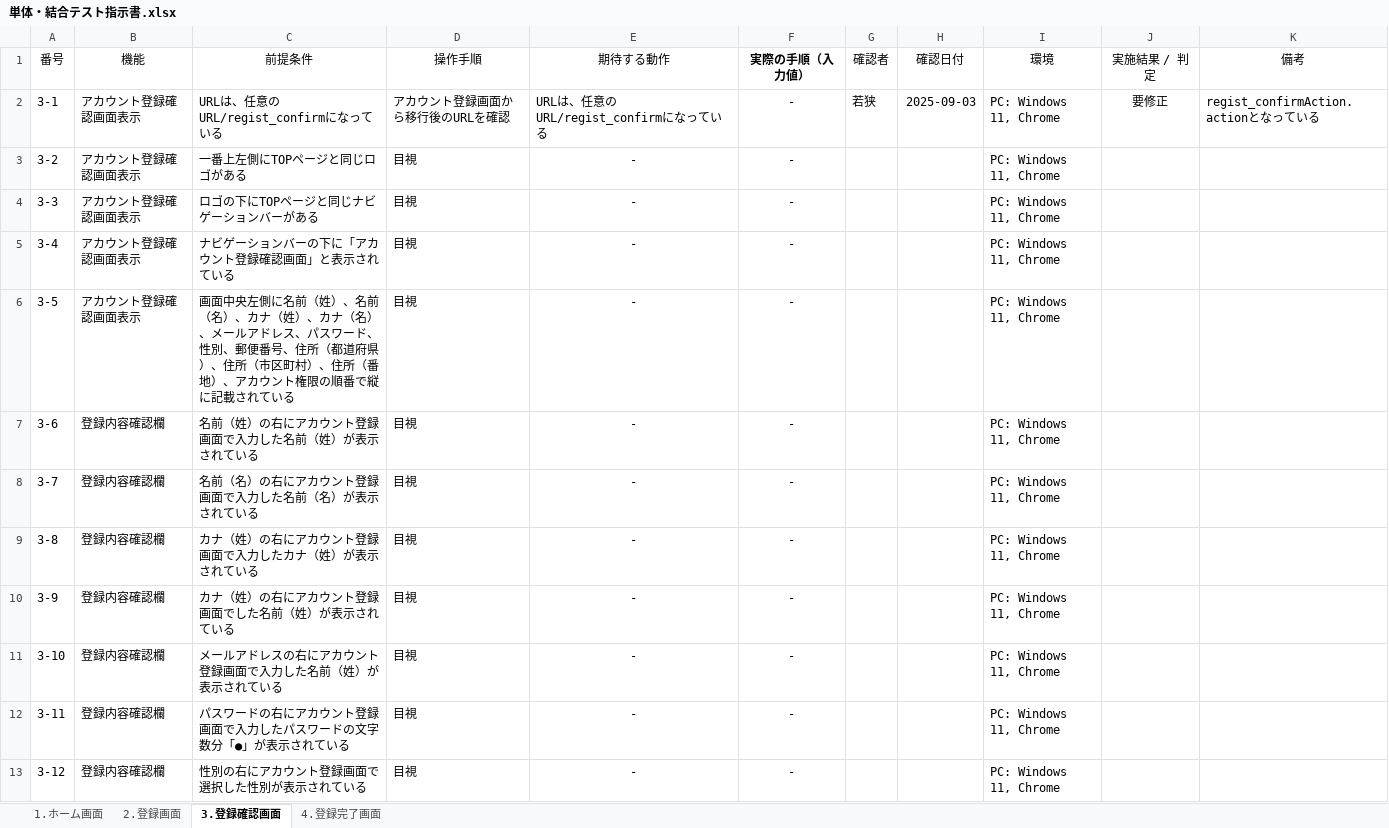
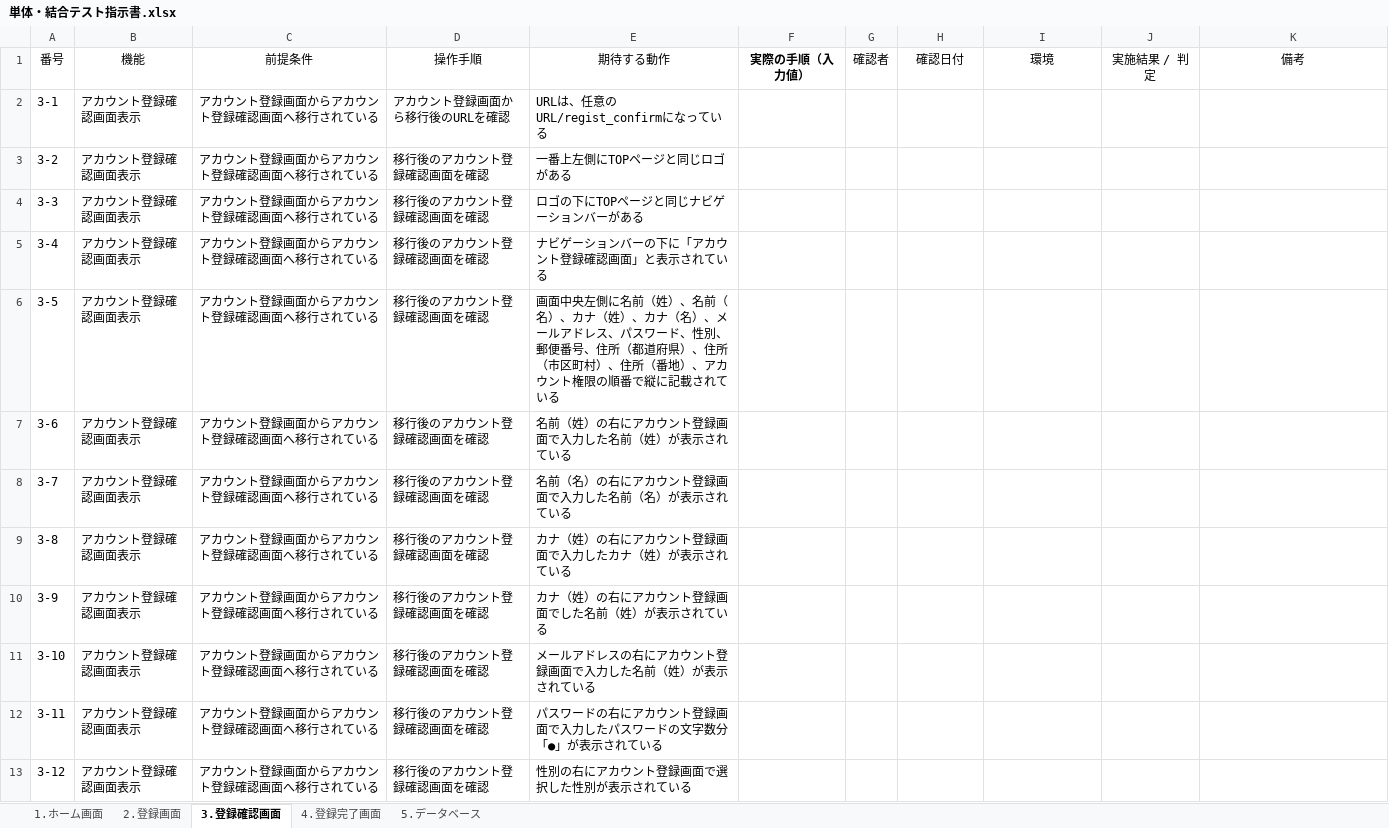
Before and after one commit to waka-di/TEST, an Excel workbook: 単体・結合テスト指示書.xlsx, sheet 3.登録確認画面, drawn as a sheet; only a part is shown; values as stored, in another font and other column widths than the file's, no borders; the diff covers the shown part only; the diff names each change by its address in the sheet, - before the commit and + after, or states it on an @@ line.

```diff
--- a/単体・結合テスト指示書.xlsx (sheet 3.登録確認画面)
+++ b/単体・結合テスト指示書.xlsx (sheet 3.登録確認画面)
+sheet tab: 5.データベース
-C2: URLは、任意のURL/regist_confirmになっている
+C2: アカウント登録画面からアカウント登録確認画面へ移行されている
-F2:F13: -
+F2:F13: (empty)
-G2: 若狭
+G2: (empty)
-H2: 2025-09-03
+H2: (empty)
-I2:I13: PC: Windows 11, Chrome
+I2:I13: (empty)
-J2: 要修正
+J2: (empty)
-K2: regist_confirmAction.actionとなっている
+K2: (empty)
-C3: 一番上左側にTOPページと同じロゴがある
+C3: アカウント登録画面からアカウント登録確認画面へ移行されている
-D3:D13: 目視
+D3:D13: 移行後のアカウント登録確認画面を確認
-E3: -
+E3: 一番上左側にTOPページと同じロゴがある
-E3:E13 alignment: center
+E3:E13 alignment: left
-C4: ロゴの下にTOPページと同じナビゲーションバーがある
+C4: アカウント登録画面からアカウント登録確認画面へ移行されている
-E4: -
+E4: ロゴの下にTOPページと同じナビゲーションバーがある
-C5: ナビゲーションバーの下に「アカウント登録確認画面」と表示されている
+C5: アカウント登録画面からアカウント登録確認画面へ移行されている
-E5: -
+E5: ナビゲーションバーの下に「アカウント登録確認画面」と表示されている
-C6: 画面中央左側に名前（姓）、名前（名）、カナ（姓）、カナ（名）、メールアドレス、パスワード、性別、郵便番号、住所（都道府県）、住所（市区町村）、住所（番地）、アカウント権限の順番で縦に記載されてい…
+C6: アカウント登録画面からアカウント登録確認画面へ移行されてい…
-E6: -
+E6: 画面中央左側に名前（姓）、名前（名）、カナ（姓）、カナ（名）、メールアドレス、パスワード、性別、郵便番号、住所（都道府県）、住所（市区町村）、住所（番地）、アカウント権限の順番で縦に記載されている
-B7:B13: 登録内容確認欄
+B7:B13: アカウント登録確認画面表示
-C7: 名前（姓）の右にアカウント登録画面で入力した名前（姓）が表示されている
+C7: アカウント登録画面からアカウント登録確認画面へ移行されている
-E7: -
+E7: 名前（姓）の右にアカウント登録画面で入力した名前（姓）が表示されている
-C8: 名前（名）の右にアカウント登録画面で入力した名前（名）が表示されている
+C8: アカウント登録画面からアカウント登録確認画面へ移行されている
-E8: -
+E8: 名前（名）の右にアカウント登録画面で入力した名前（名）が表示されている
-C9: カナ（姓）の右にアカウント登録画面で入力したカナ（姓）が表示されている
+C9: アカウント登録画面からアカウント登録確認画面へ移行されている
-E9: -
+E9: カナ（姓）の右にアカウント登録画面で入力したカナ（姓）が表示されている
-C10: カナ（姓）の右にアカウント登録画面でした名前（姓）が表示されている
+C10: アカウント登録画面からアカウント登録確認画面へ移行されている
-E10: -
+E10: カナ（姓）の右にアカウント登録画面でした名前（姓）が表示されている
-C11: メールアドレスの右にアカウント登録画面で入力した名前（姓）が表示されている
+C11: アカウント登録画面からアカウント登録確認画面へ移行されている
-E11: -
+E11: メールアドレスの右にアカウント登録画面で入力した名前（姓）が表示されている
-C12: パスワードの右にアカウント登録画面で入力したパスワードの文字数分「●」が表示されている
+C12: アカウント登録画面からアカウント登録確認画面へ移行されている
-E12: -
+E12: パスワードの右にアカウント登録画面で入力したパスワードの文字数分「●」が表示されている
-C13: 性別の右にアカウント登録画面で選択した性別が表示されている
+C13: アカウント登録画面からアカウント登録確認画面へ移行されている
-E13: -
+E13: 性別の右にアカウント登録画面で選択した性別が表示されている
```
Also changed, not shown: 5 added rows, 3 removed rows, 30 edited cells and cell formats elsewhere in this sheet, sheet 2.登録画面, sheet 4.登録完了画面, sheet 1.ホーム画面.
